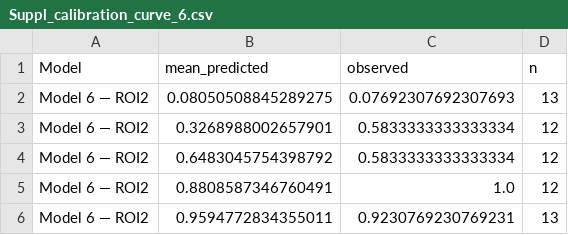
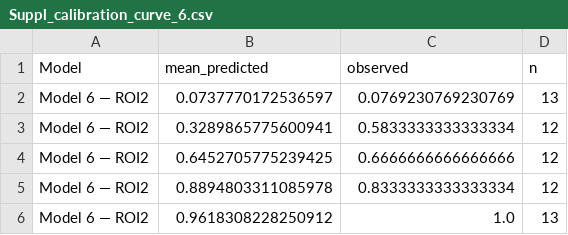
Before and after one commit to pepefcp/dual-roi-muscle-radiomics, a CSV file: results/tables/Suppl_calibration_curve_6.csv, drawn as a sheet.

Commit message:
Update Suppl_calibration_curve_6.csv

```diff
--- a/results/tables/Suppl_calibration_curve_6.csv
+++ b/results/tables/Suppl_calibration_curve_6.csv
@@ -1,6 +1,6 @@
 Model,mean_predicted,observed,n
-Model 6 — ROI2,0.08050508845289275,0.07692307692307693,13
-Model 6 — ROI2,0.3268988002657901,0.5833333333333334,12
-Model 6 — ROI2,0.6483045754398792,0.5833333333333334,12
-Model 6 — ROI2,0.8808587346760491,1.0,12
-Model 6 — ROI2,0.9594772834355011,0.9230769230769231,13
+Model 6 — ROI2,0.0737770172536597,0.0769230769230769,13
+Model 6 — ROI2,0.3289865775600941,0.5833333333333334,12
+Model 6 — ROI2,0.6452705775239425,0.6666666666666666,12
+Model 6 — ROI2,0.8894803311085978,0.8333333333333334,12
+Model 6 — ROI2,0.9618308228250912,1.0,13
```
